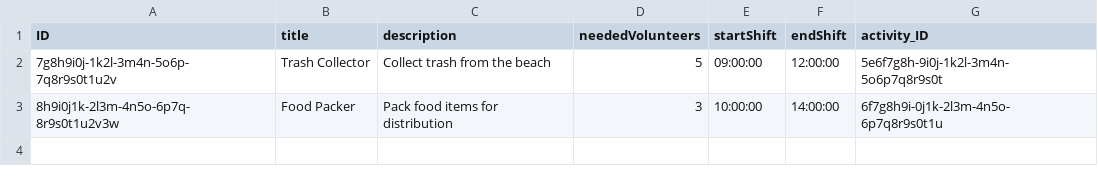
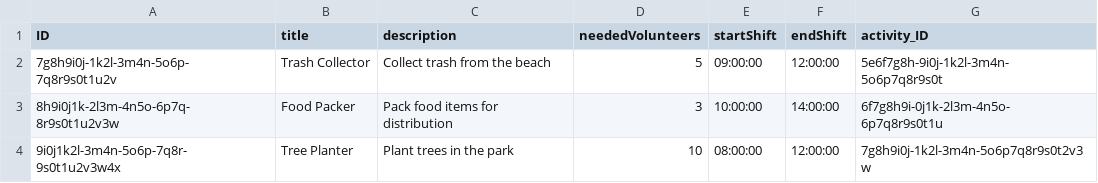
Before and after one commit to Noahbreezy/EHBAct, a CSV file: db/data/ehbact-Position.csv, drawn as a sheet; the diff names each change by its address in the sheet, - before the commit and + after, or states it on an @@ line.

```diff
--- a/db/data/ehbact-Position.csv
+++ b/db/data/ehbact-Position.csv
+row 4: 9i0j1k2l-3m4n-5o6p-7q8r-9s0t1u2v3w4x | Tree Planter | Plant trees in the park | 10 | 08:00:00 | 12:00:00 | 7g8h9i0j-1k2l-3m4n-5o6p7q8r9s0t2v3w
```
Also changed, not shown: db/data/ehbact-Activity.csv, db/data/ehbact-Registration.csv, 3 other files.
